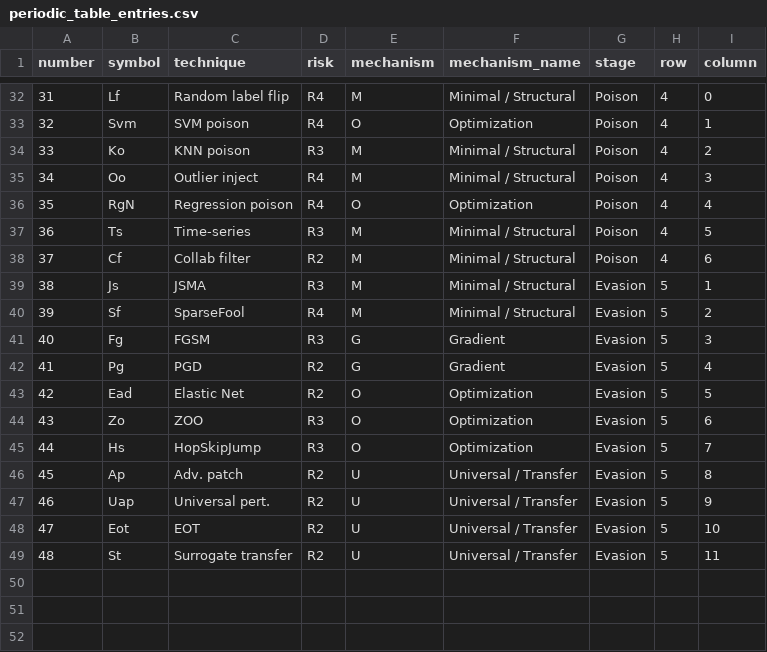
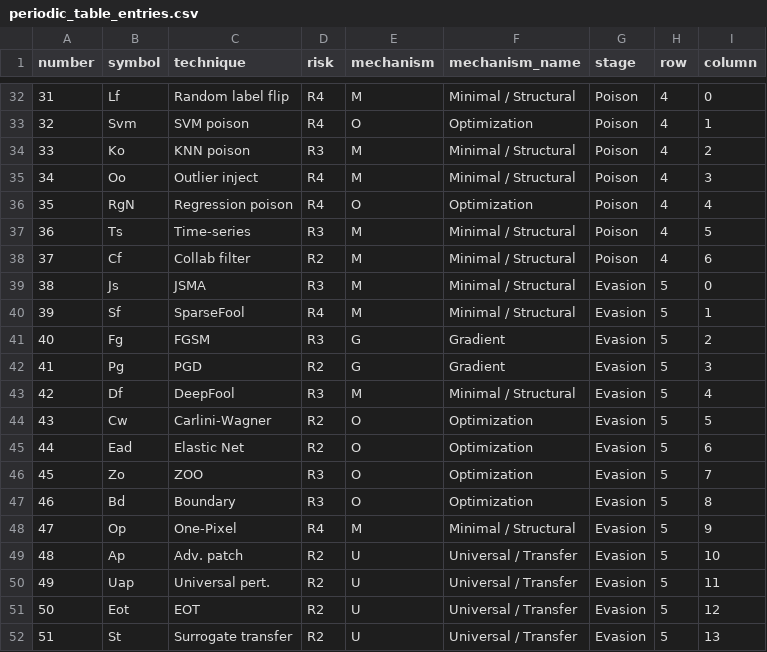
Before and after one commit to ykumar2020/datapoisontable, a CSV file: results/periodic_table_entries.csv, drawn as a sheet; only a part is shown, gaps mark what is left out; addresses are those after the commit; the diff names each change by its address in the sheet, - before the commit and + after, or states it on an @@ line.

```diff
--- a/results/periodic_table_entries.csv
+++ b/results/periodic_table_entries.csv
-I39 (column): 1
+I39 (column): 0
-I40 (column): 2
+I40 (column): 1
-I41 (column): 3
+I41 (column): 2
-I42 (column): 4
+I42 (column): 3
+row 43: 42 | Df | DeepFool | R3 | M | Minimal / Structural | Evasion | 5 | 4
+row 44: 43 | Cw | Carlini-Wagner | R2 | O | Optimization | Evasion | 5 | 5
@@ column A (number) renumbered from row 45 down @@
-I45 (column): 5
+I45 (column): 6
-I46 (column): 6
+I46 (column): 7
-B47 (symbol): Hs
+B47 (symbol): Bd
-C47 (technique): HopSkipJump
+C47 (technique): Boundary
-I47 (column): 7
+I47 (column): 8
+row 48: 47 | Op | One-Pixel | R4 | M | Minimal / Structural | Evasion | 5 | 9
-I49 (column): 8
+I49 (column): 10
-I50 (column): 9
+I50 (column): 11
-I51 (column): 10
+I51 (column): 12
-I52 (column): 11
+I52 (column): 13
```
Also changed, not shown: results/attack_summary_statistics.csv, results/citation_verification.csv, 22 other files.
